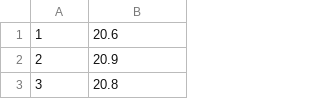
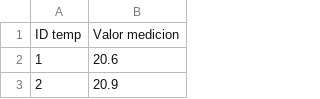
Before and after one commit to Magus-gut/Paltomizacion, a CSV file: TPromedioDiariaArica.csv, drawn as a sheet; only a part is shown; the shorter side is filled out with more unchanged rows.

Commit message:
temps

```diff
--- a/TPromedioDiariaArica.csv
+++ b/TPromedioDiariaArica.csv
@@ -1 +1,2 @@
+ID temp;Valor medicion
 1;20.6
```
Also changed, not shown: TPromedioDiariaPMontt.csv.
